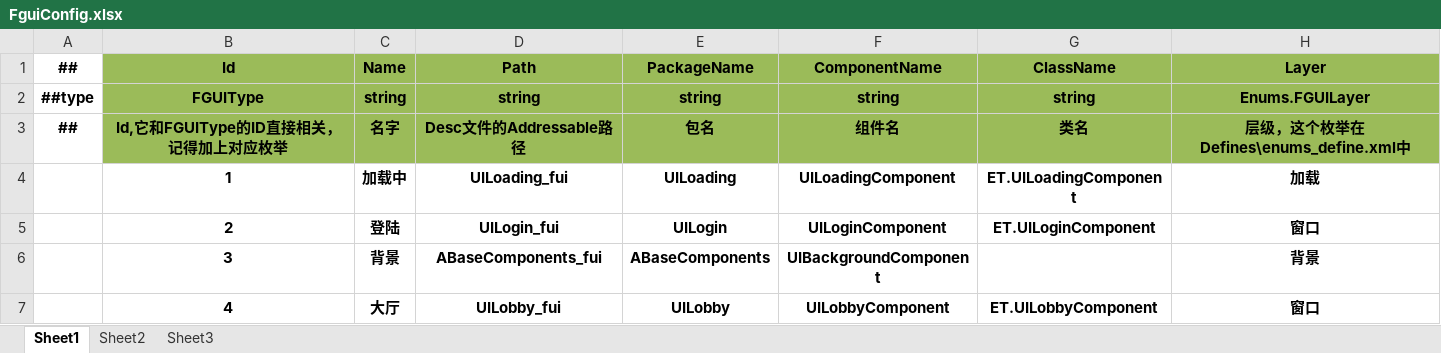
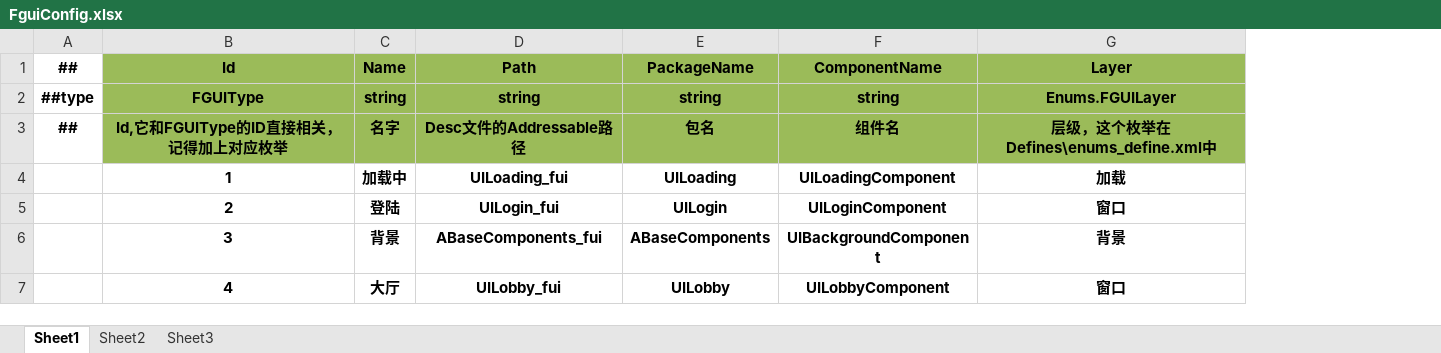
Before and after one commit to abeatech/ET_Addressable_FGUI_Luban, an Excel workbook: Config/Datas/FGUI/FguiConfig.xlsx, sheet Sheet1, drawn as a sheet; values as stored, in another font and other column widths than the file's, no borders; the diff names each change by its address in the sheet, - before the commit and + after, or states it on an @@ line.

Commit message:
feat:移除FGUIConfig的ClassName
Signed-off-by: Carson <396098651@qq.com>

```diff
--- a/Config/Datas/FGUI/FguiConfig.xlsx (sheet Sheet1)
+++ b/Config/Datas/FGUI/FguiConfig.xlsx (sheet Sheet1)
-column G (ClassName), rows 2-7: string | 类名 | ET.UILoadingComponent | ET.UILoginComponent |  | ET.UILobbyComponent
```
Also changed, not shown: 3 other files.
